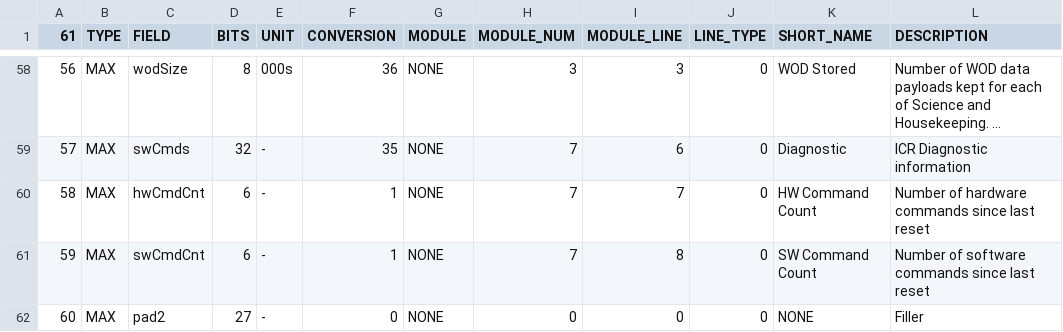
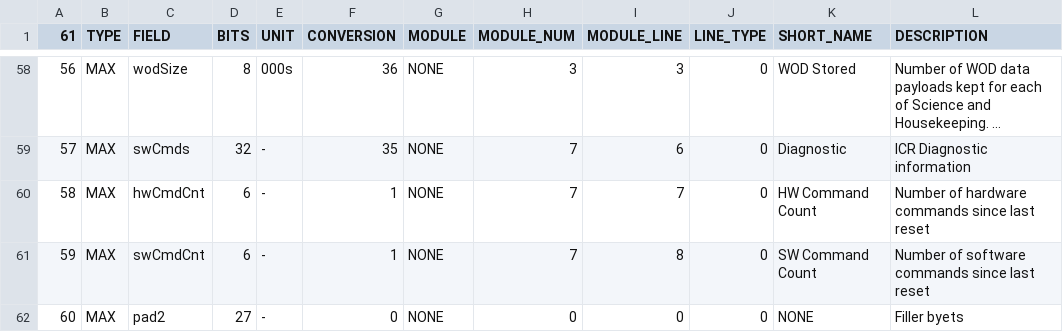
Before and after one commit to alanbjohnston/CubeSatSim, a CSV file: spacecraft/FoxTelem_1.13i/CubeSatSim_PSK_maxtelemetry.csv, drawn as a sheet; only a part is shown, gaps mark what is left out; long unchanged cells end in ….

```diff
--- a/spacecraft/FoxTelem_1.13i/CubeSatSim_PSK_maxtelemetry.csv
+++ b/spacecraft/FoxTelem_1.13i/CubeSatSim_PSK_maxtelemetry.csv
@@ -61,2 +61,2 @@
 59,MAX,swCmdCnt,6,-,1,NONE,7,8,0,SW Command Count,Number of software commands since last reset
-60,MAX,pad2,27,-,0,NONE,0,0,0,NONE,Filler
+60,MAX,pad2,27,-,0,NONE,0,0,0,NONE,Filler byets
```
